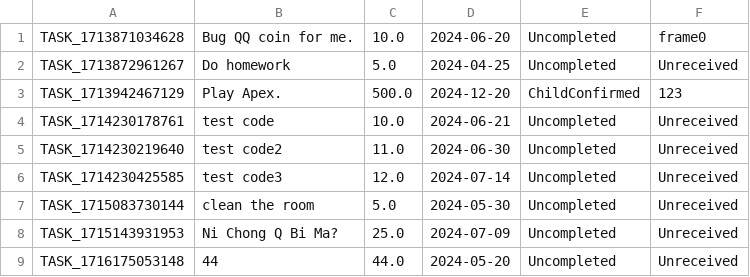
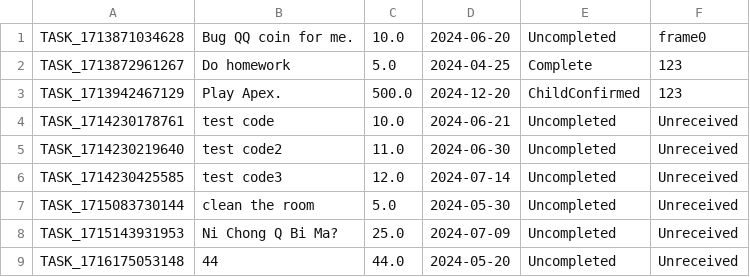
Before and after one commit to DH-MINI/KidBank_Java, a CSV file: src/main/resources/datacsv/taskHistory.csv, drawn as a sheet.

```diff
--- a/src/main/resources/datacsv/taskHistory.csv
+++ b/src/main/resources/datacsv/taskHistory.csv
@@ -1,3 +1,3 @@
 TASK_1713871034628,Bug QQ coin for me.,10.0,2024-06-20,Uncompleted,frame0
-TASK_1713872961267,Do homework,5.0,2024-04-25,Uncompleted,Unreceived
+TASK_1713872961267,Do homework,5.0,2024-04-25,Complete,123
 TASK_1713942467129,Play Apex.,500.0,2024-12-20,ChildConfirmed,123
```
Also changed, not shown: src/main/resources/datacsv/transactionHistory.csv, 16 other files.
